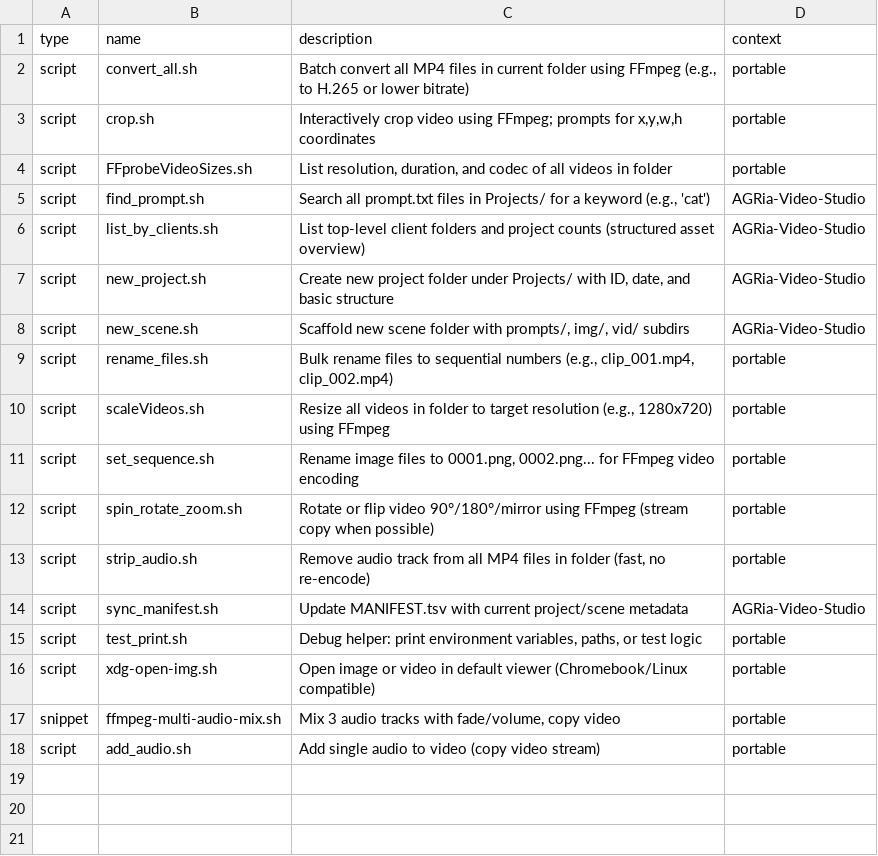
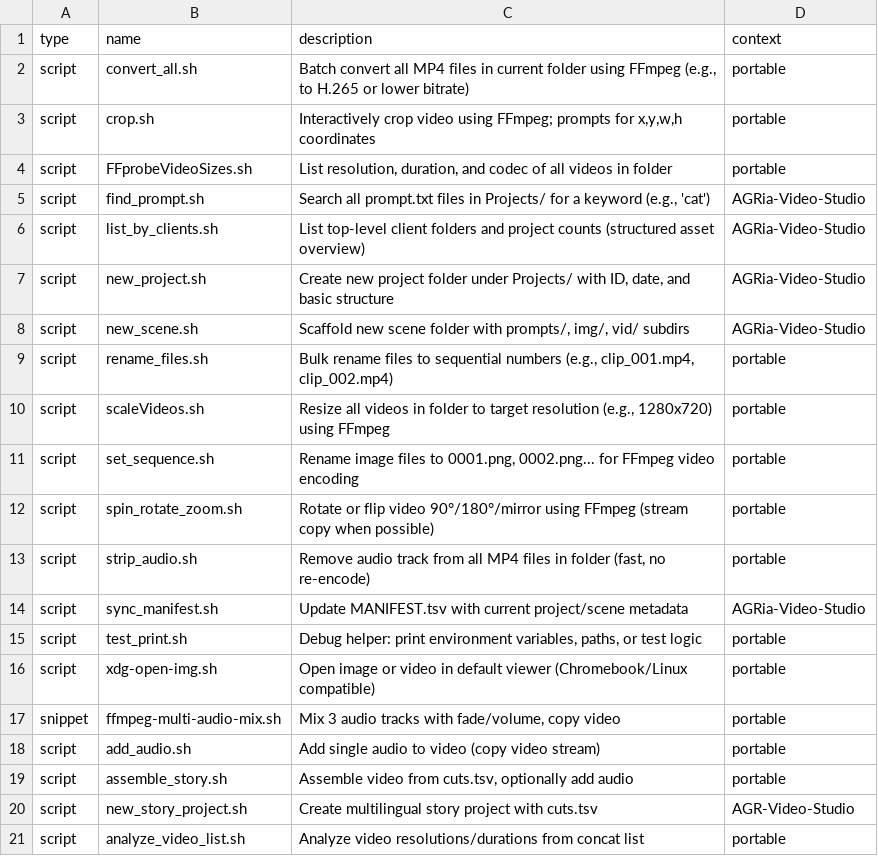
Before and after one commit to patraldo-dev/08-com-patraldo-antoine, a TSV file: CLI-Library/catalog.tsv, drawn as a sheet; the diff names each change by its address in the sheet, - before the commit and + after, or states it on an @@ line.

```diff
--- a/CLI-Library/catalog.tsv
+++ b/CLI-Library/catalog.tsv
+row 19: script | assemble_story.sh | Assemble video from cuts.tsv, optionally add audio | portable
+row 20: script | new_story_project.sh | Create multilingual story project with cuts.tsv | AGR-Video-Studio
+row 21: script | analyze_video_list.sh | Analyze video resolutions/durations from concat list | portable
```
Also changed, not shown: 52 other files.
